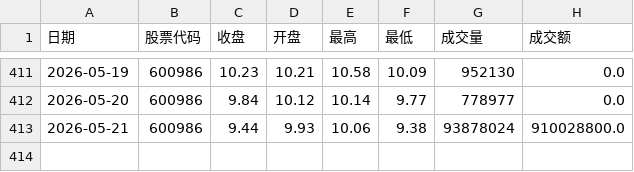
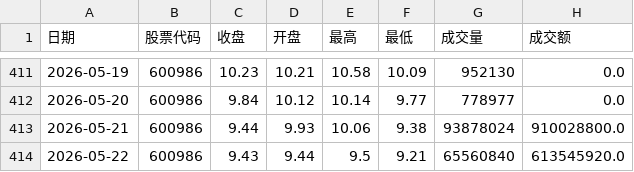
Before and after one commit to mangehua/market-dashboard, a CSV file: stock_data/历史价格_浙文互联.csv, drawn as a sheet; only a part is shown, gaps mark what is left out.

Commit message:
Update stock_data/历史价格_浙文互联.csv

```diff
--- a/stock_data/历史价格_浙文互联.csv
+++ b/stock_data/历史价格_浙文互联.csv
@@ -413 +413,2 @@
 2026-05-21,600986,9.44,9.93,10.06,9.38,93878024,910028800.0
+2026-05-22,600986,9.43,9.44,9.5,9.21,65560840,613545920.0
```
